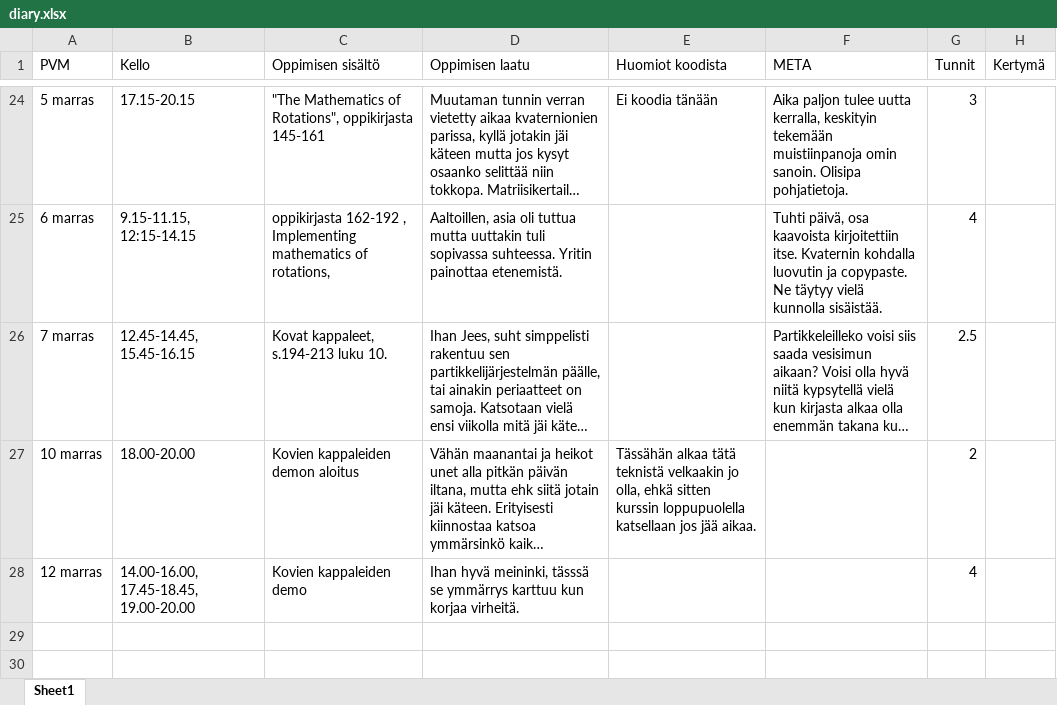
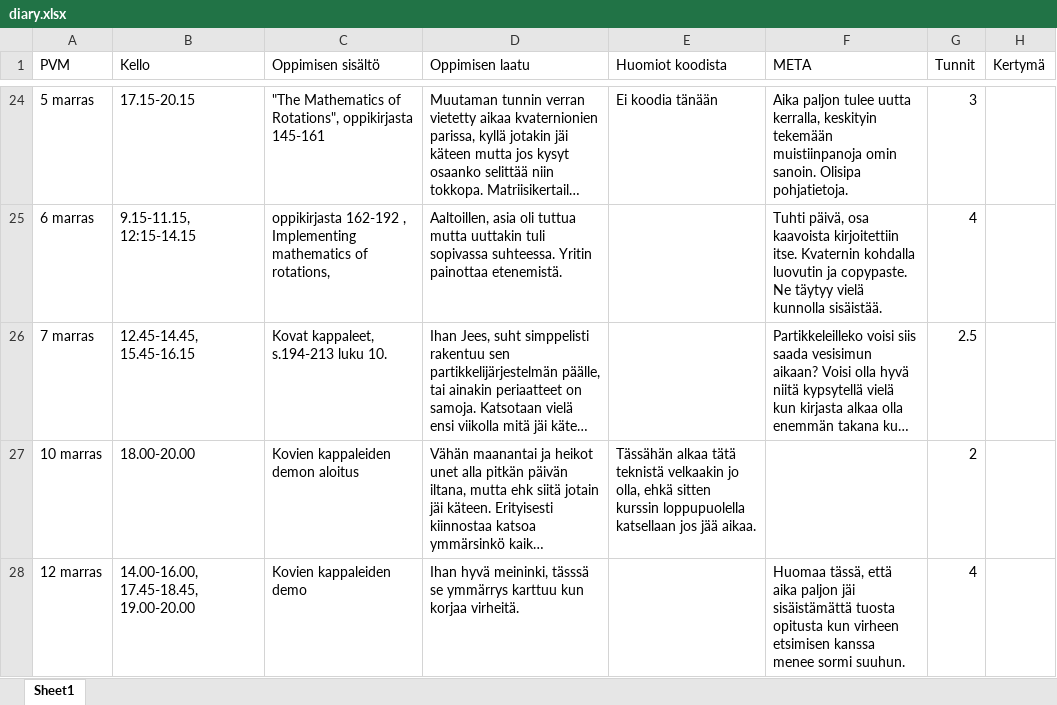
Before and after one commit to ven-gnz/Impi, an Excel workbook: diary.xlsx, sheet Sheet1, drawn as a sheet; only a part is shown, gaps mark what is left out; long unchanged cells end in …; values as stored, in another font and other column widths than the file's, no borders; the diff names each change by its address in the sheet, - before the commit and + after, or states it on an @@ line.

```diff
--- a/diary.xlsx (sheet Sheet1)
+++ b/diary.xlsx (sheet Sheet1)
-F28 (META): (empty)
+F28 (META): Huomaa tässä, että aika paljon jäi sisäistämättä tuosta opitusta kun virheen etsimisen kanssa menee sormi suuhun.
```
Also changed, not shown: 7 other files.
